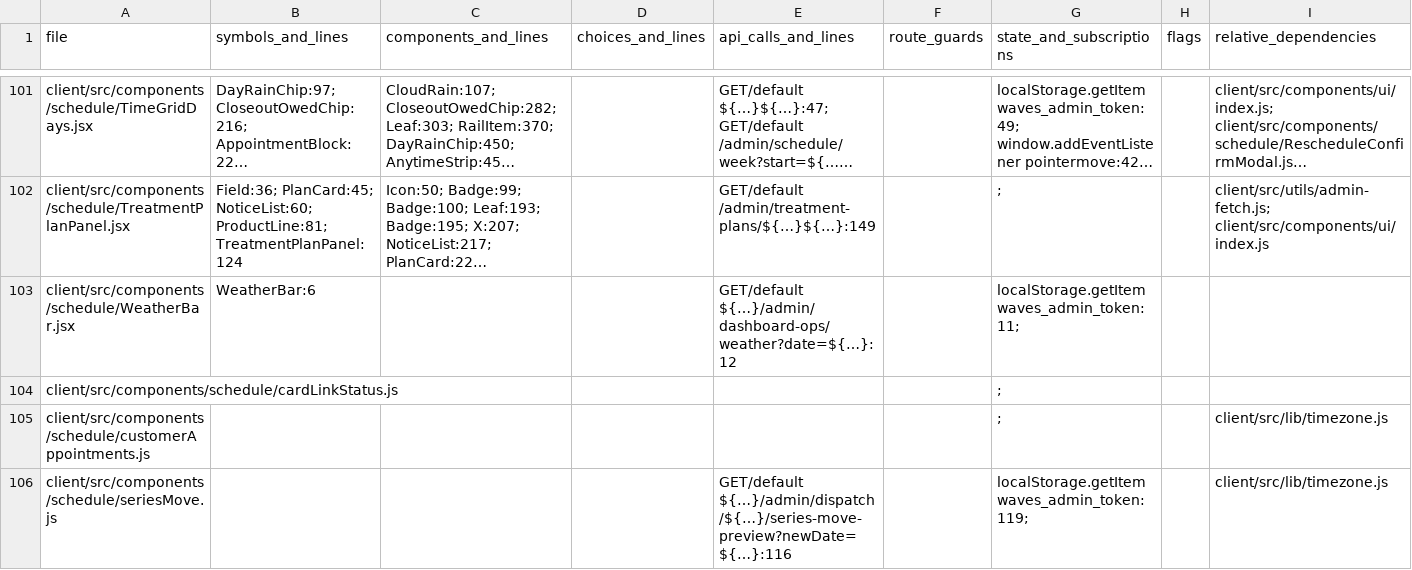
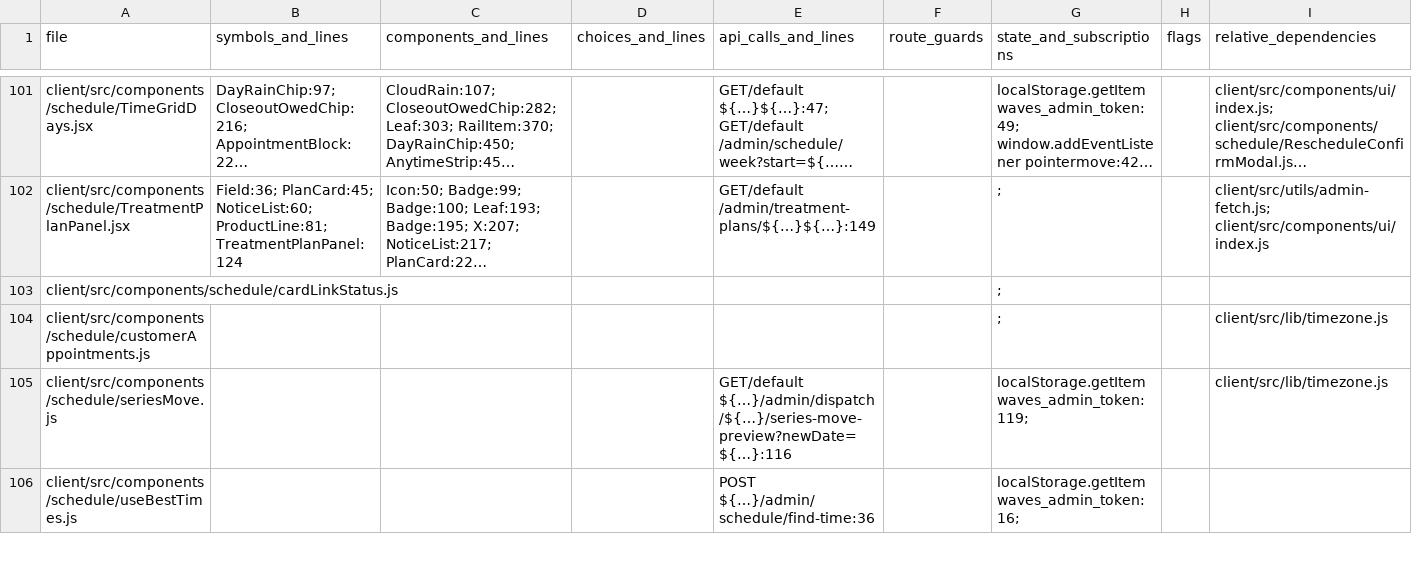
Before and after one commit to wavespestcontrolfl/waves-customer-portal, a CSV file: docs/audits/admin-simplification/module-index.csv, drawn as a sheet; only a part is shown, gaps mark what is left out; the shorter side is filled out with more unchanged rows; long unchanged cells end in …; the diff names each change by its address in the sheet, - before the commit and + after, or states it on an @@ line.

```diff
--- a/docs/audits/admin-simplification/module-index.csv
+++ b/docs/audits/admin-simplification/module-index.csv
-row 103: client/src/components/schedule/WeatherBar.jsx | WeatherBar:6 |  |  | GET/default ${…}/admin/dashboard-ops/weather?date=${…}:12 |  | localStorage.getItem waves_admin_token:11;
```
Also changed, not shown: docs/audits/admin-simplification/entry-points.csv, 4 other files.
